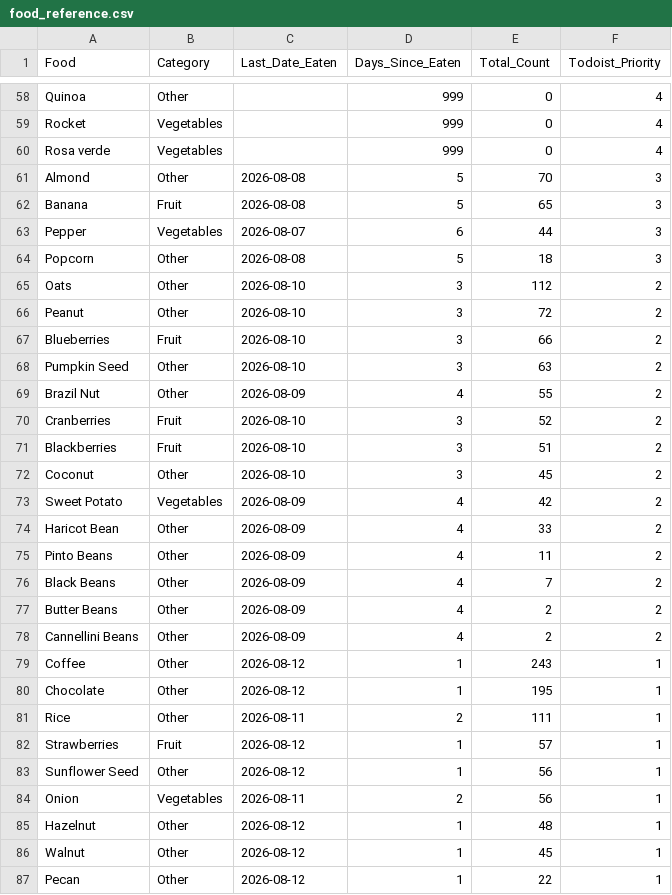
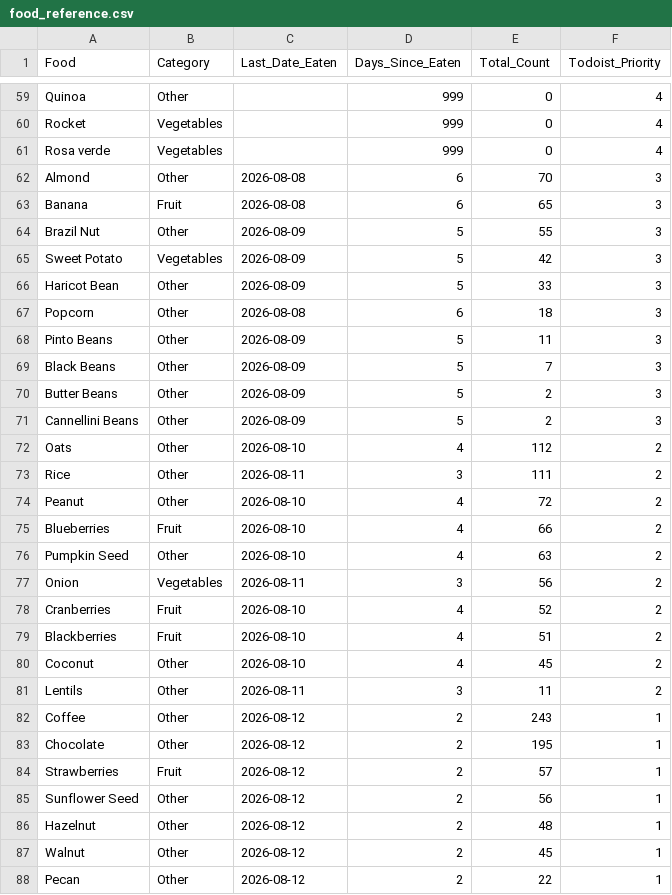
Before and after one commit to JevonDaffyd/python-food-tracker, a CSV file: food_reference.csv, drawn as a sheet; only a part is shown, gaps mark what is left out; the diff covers the shown part only.

```diff
--- a/food_reference.csv
+++ b/food_reference.csv
@@ -60,28 +61,28 @@ Rocket,Vegetables,,999,0,4
 Rosa verde,Vegetables,,999,0,4
-Almond,Other,2026-08-08,5,70,3
-Banana,Fruit,2026-08-08,5,65,3
-Pepper,Vegetables,2026-08-07,6,44,3
-Popcorn,Other,2026-08-08,5,18,3
-Oats,Other,2026-08-10,3,112,2
-Peanut,Other,2026-08-10,3,72,2
-Blueberries,Fruit,2026-08-10,3,66,2
-Pumpkin Seed,Other,2026-08-10,3,63,2
-Brazil Nut,Other,2026-08-09,4,55,2
-Cranberries,Fruit,2026-08-10,3,52,2
-Blackberries,Fruit,2026-08-10,3,51,2
-Coconut,Other,2026-08-10,3,45,2
-Sweet Potato,Vegetables,2026-08-09,4,42,2
-Haricot Bean,Other,2026-08-09,4,33,2
-Pinto Beans,Other,2026-08-09,4,11,2
-Black Beans,Other,2026-08-09,4,7,2
-Butter Beans,Other,2026-08-09,4,2,2
-Cannellini Beans,Other,2026-08-09,4,2,2
-Coffee,Other,2026-08-12,1,243,1
-Chocolate,Other,2026-08-12,1,195,1
-Rice,Other,2026-08-11,2,111,1
-Strawberries,Fruit,2026-08-12,1,57,1
-Sunflower Seed,Other,2026-08-12,1,56,1
-Onion,Vegetables,2026-08-11,2,56,1
-Hazelnut,Other,2026-08-12,1,48,1
-Walnut,Other,2026-08-12,1,45,1
-Pecan,Other,2026-08-12,1,22,1
+Almond,Other,2026-08-08,6,70,3
+Banana,Fruit,2026-08-08,6,65,3
+Brazil Nut,Other,2026-08-09,5,55,3
+Sweet Potato,Vegetables,2026-08-09,5,42,3
+Haricot Bean,Other,2026-08-09,5,33,3
+Popcorn,Other,2026-08-08,6,18,3
+Pinto Beans,Other,2026-08-09,5,11,3
+Black Beans,Other,2026-08-09,5,7,3
+Butter Beans,Other,2026-08-09,5,2,3
+Cannellini Beans,Other,2026-08-09,5,2,3
+Oats,Other,2026-08-10,4,112,2
+Rice,Other,2026-08-11,3,111,2
+Peanut,Other,2026-08-10,4,72,2
+Blueberries,Fruit,2026-08-10,4,66,2
+Pumpkin Seed,Other,2026-08-10,4,63,2
+Onion,Vegetables,2026-08-11,3,56,2
+Cranberries,Fruit,2026-08-10,4,52,2
+Blackberries,Fruit,2026-08-10,4,51,2
+Coconut,Other,2026-08-10,4,45,2
+Lentils,Other,2026-08-11,3,11,2
+Coffee,Other,2026-08-12,2,243,1
+Chocolate,Other,2026-08-12,2,195,1
+Strawberries,Fruit,2026-08-12,2,57,1
+Sunflower Seed,Other,2026-08-12,2,56,1
+Hazelnut,Other,2026-08-12,2,48,1
+Walnut,Other,2026-08-12,2,45,1
+Pecan,Other,2026-08-12,2,22,1
```
Also changed, not shown: 1 added row, 1 removed row and 51 edited cells elsewhere in this file.
